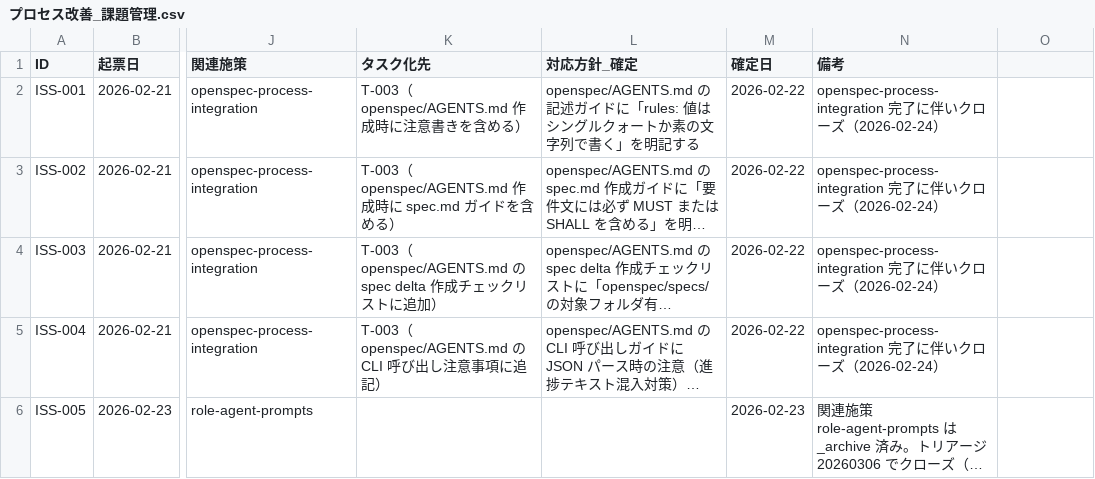
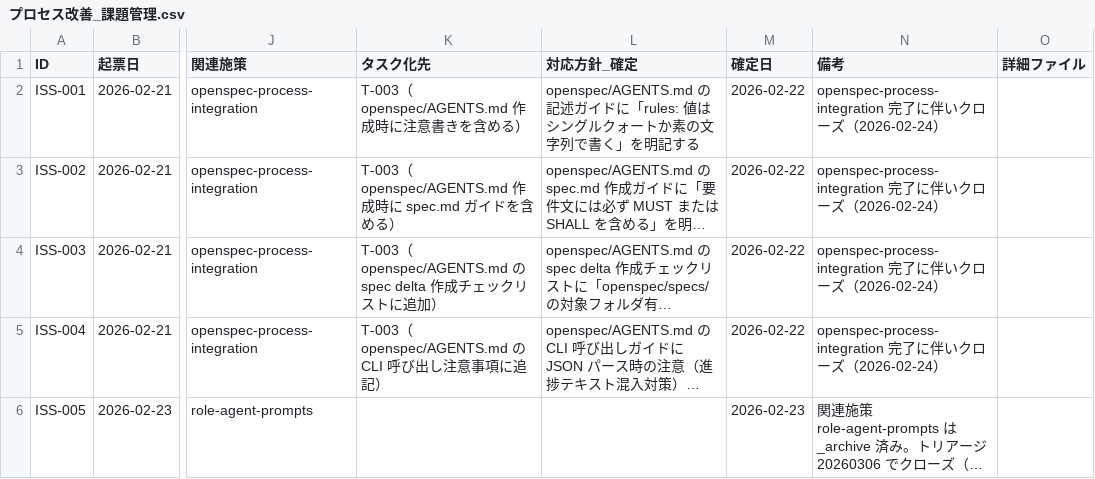
Before and after one commit to ryo12-n/dev-process-improvement, a CSV file: プロセス改善_課題管理.csv, drawn as a sheet; only a part is shown, gaps mark what is left out; long unchanged cells end in …; the diff names each change by its address in the sheet, - before the commit and + after, or states it on an @@ line.

```diff
--- a/プロセス改善_課題管理.csv
+++ b/プロセス改善_課題管理.csv
-O1: (empty)
+O1: 詳細ファイル
```
Also changed, not shown: 11 other files.
